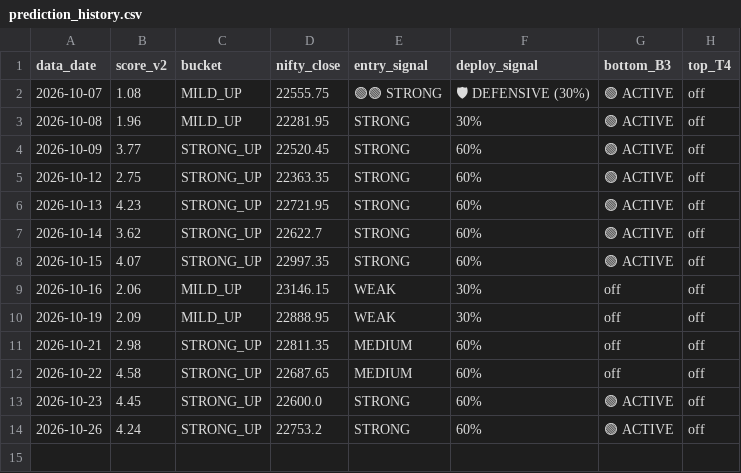
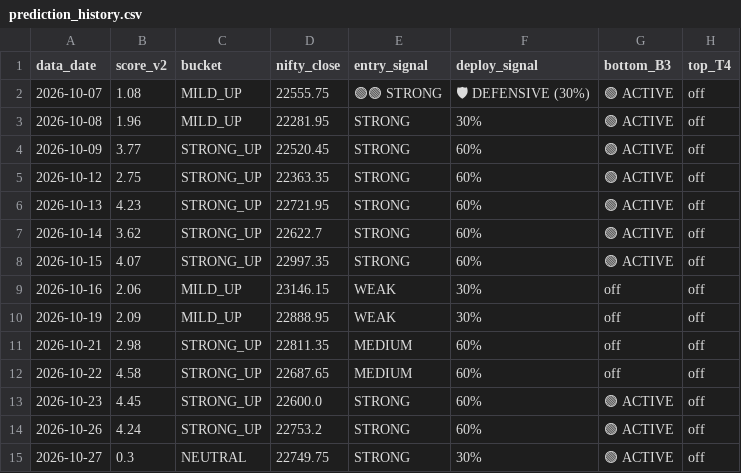
Before and after one commit to abhayv7272/smart-money-predictor, a CSV file: output/prediction_history.csv, drawn as a sheet.

Commit message:
Daily prediction 2026-10-27

```diff
--- a/output/prediction_history.csv
+++ b/output/prediction_history.csv
@@ -14 +14,2 @@ data_date,score_v2,bucket,nifty_close,entry_signal,deploy_signal,bottom_B3,top_T
 2026-10-26,4.24,STRONG_UP,22753.2,STRONG,60%,🟢 ACTIVE,off
+2026-10-27,0.3,NEUTRAL,22749.75,STRONG,30%,🟢 ACTIVE,off
```
Also changed, not shown: data/nifty_close.csv, data/spx_close.csv, 25 other files.
